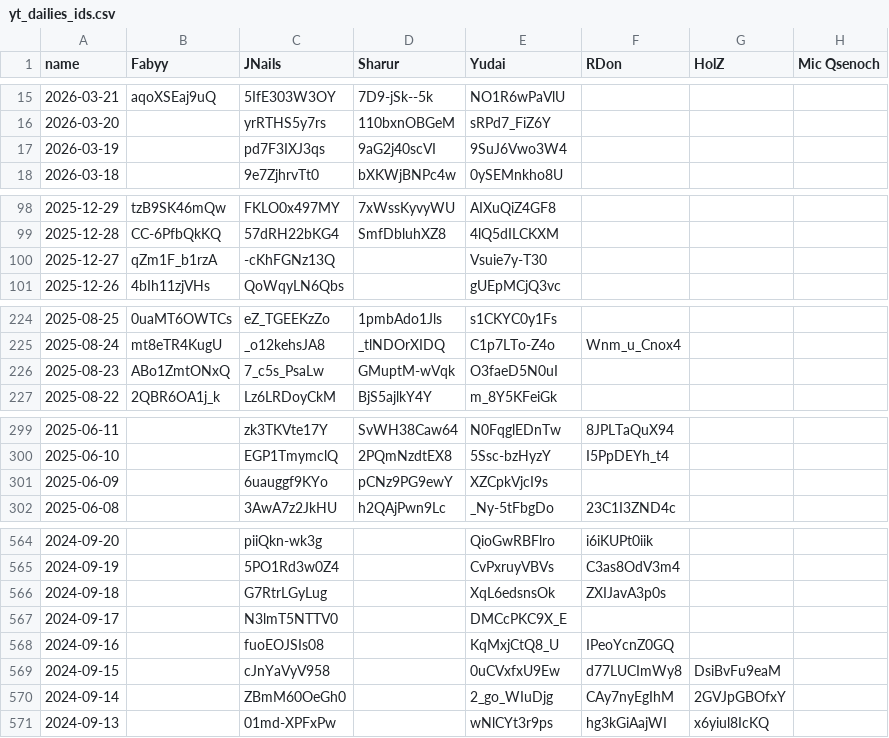
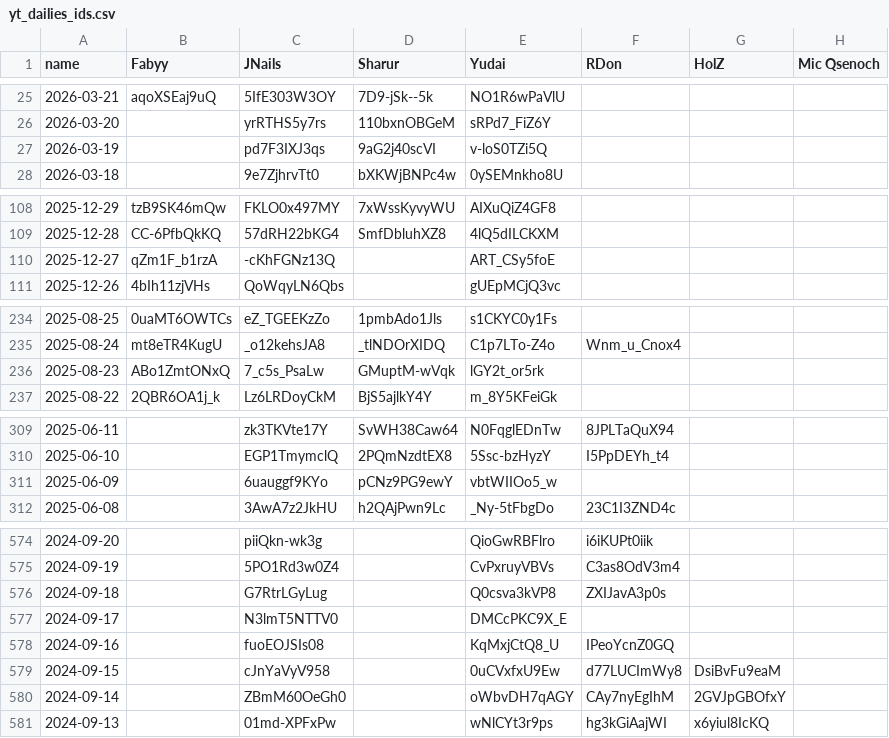
Before and after one commit to Fabian-Balzer/Randomkingdominion, a CSV file: static/other/yt_dailies_ids.csv, drawn as a sheet; only a part is shown, gaps mark what is left out; the diff covers the shown part only.

Commit message:
Fixed a minor bug for Ruins not being considered for kingdom, updated Dailies, added minor interactions

```diff
--- a/static/other/yt_dailies_ids.csv
+++ b/static/other/yt_dailies_ids.csv
@@ -16,3 +26,3 @@ name;Fabyy;JNails;Sharur;Yudai;RDon;HolZ;Mic Qsenoch
 2026-03-20;;yrRTHS5y7rs;110bxnOBGeM;sRPd7_FiZ6Y;;;
-2026-03-19;;pd7F3IXJ3qs;9aG2j40scVI;9SuJ6Vwo3W4;;;
+2026-03-19;;pd7F3IXJ3qs;9aG2j40scVI;v-loS0TZi5Q;;;
 2026-03-18;;9e7ZjhrvTt0;bXKWjBNPc4w;0ySEMnkho8U;;;
@@ -99,3 +109,3 @@ name;Fabyy;JNails;Sharur;Yudai;RDon;HolZ;Mic Qsenoch
 2025-12-28;CC-6PfbQkKQ;57dRH22bKG4;SmfDbluhXZ8;4lQ5dILCKXM;;;
-2025-12-27;qZm1F_b1rzA;-cKhFGNz13Q;;Vsuie7y-T30;;;
+2025-12-27;qZm1F_b1rzA;-cKhFGNz13Q;;ART_CSy5foE;;;
 2025-12-26;4bIh11zjVHs;QoWqyLN6Qbs;;gUEpMCjQ3vc;;;
@@ -225,3 +235,3 @@ name;Fabyy;JNails;Sharur;Yudai;RDon;HolZ;Mic Qsenoch
 2025-08-24;mt8eTR4KugU;_o12kehsJA8;_tlNDOrXIDQ;C1p7LTo-Z4o;Wnm_u_Cnox4;;
-2025-08-23;ABo1ZmtONxQ;7_c5s_PsaLw;GMuptM-wVqk;O3faeD5N0uI;;;
+2025-08-23;ABo1ZmtONxQ;7_c5s_PsaLw;GMuptM-wVqk;lGY2t_or5rk;;;
 2025-08-22;2QBR6OA1j_k;Lz6LRDoyCkM;BjS5ajlkY4Y;m_8Y5KFeiGk;;;
@@ -300,3 +310,3 @@ name;Fabyy;JNails;Sharur;Yudai;RDon;HolZ;Mic Qsenoch
 2025-06-10;;EGP1TmymclQ;2PQmNzdtEX8;5Ssc-bzHyzY;I5PpDEYh_t4;;
-2025-06-09;;6uauggf9KYo;pCNz9PG9ewY;XZCpkVjcI9s;;;
+2025-06-09;;6uauggf9KYo;pCNz9PG9ewY;vbtWIIOo5_w;;;
 2025-06-08;;3AwA7z2JkHU;h2QAjPwn9Lc;_Ny-5tFbgDo;23C1I3ZND4c;;
@@ -565,3 +575,3 @@ name;Fabyy;JNails;Sharur;Yudai;RDon;HolZ;Mic Qsenoch
 2024-09-19;;5PO1Rd3w0Z4;;CvPxruyVBVs;C3as8OdV3m4;;
-2024-09-18;;G7RtrLGyLug;;XqL6edsnsOk;ZXIJavA3p0s;;
+2024-09-18;;G7RtrLGyLug;;Q0csva3kVP8;ZXIJavA3p0s;;
 2024-09-17;;N3lmT5NTTV0;;DMCcPKC9X_E;;;
@@ -569,3 +579,3 @@ name;Fabyy;JNails;Sharur;Yudai;RDon;HolZ;Mic Qsenoch
 2024-09-15;;cJnYaVyV958;;0uCVxfxU9Ew;d77LUCImWy8;DsiBvFu9eaM;
-2024-09-14;;ZBmM60OeGh0;;2_go_WIuDjg;CAy7nyEgIhM;2GVJpGBOfxY;
+2024-09-14;;ZBmM60OeGh0;;oWbvDH7qAGY;CAy7nyEgIhM;2GVJpGBOfxY;
 2024-09-13;;01md-XPFxPw;;wNlCYt3r9ps;hg3kGiAajWI;x6yiul8IcKQ;
```
Also changed, not shown: 10 added rows and 10 edited cells elsewhere in this file, card_info/good_interaction_data.csv, 12 other files.
